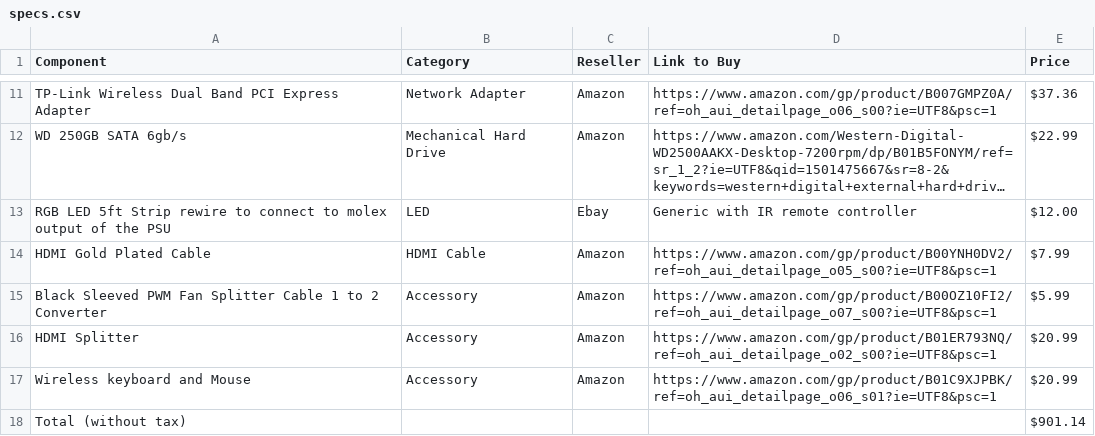
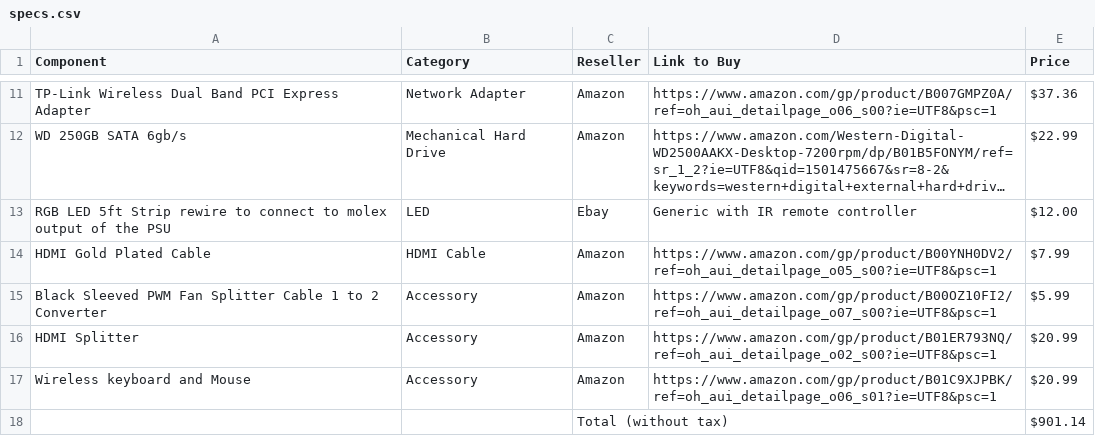
Before and after one commit to akiet00/sell, a CSV file: resources/specs.csv, drawn as a sheet; only a part is shown, gaps mark what is left out; long unchanged cells end in …; removed rows and columns are numbered as before the commit, all else as after; the diff names each change by its address in the sheet, - before the commit and + after, or states it on an @@ line.

Commit message:
update specs

```diff
--- a/resources/specs.csv
+++ b/resources/specs.csv
-row 18: Total (without tax) |  |  |  | $901.14
+row 18:  |  | Total (without tax) |  | $901.14
```
